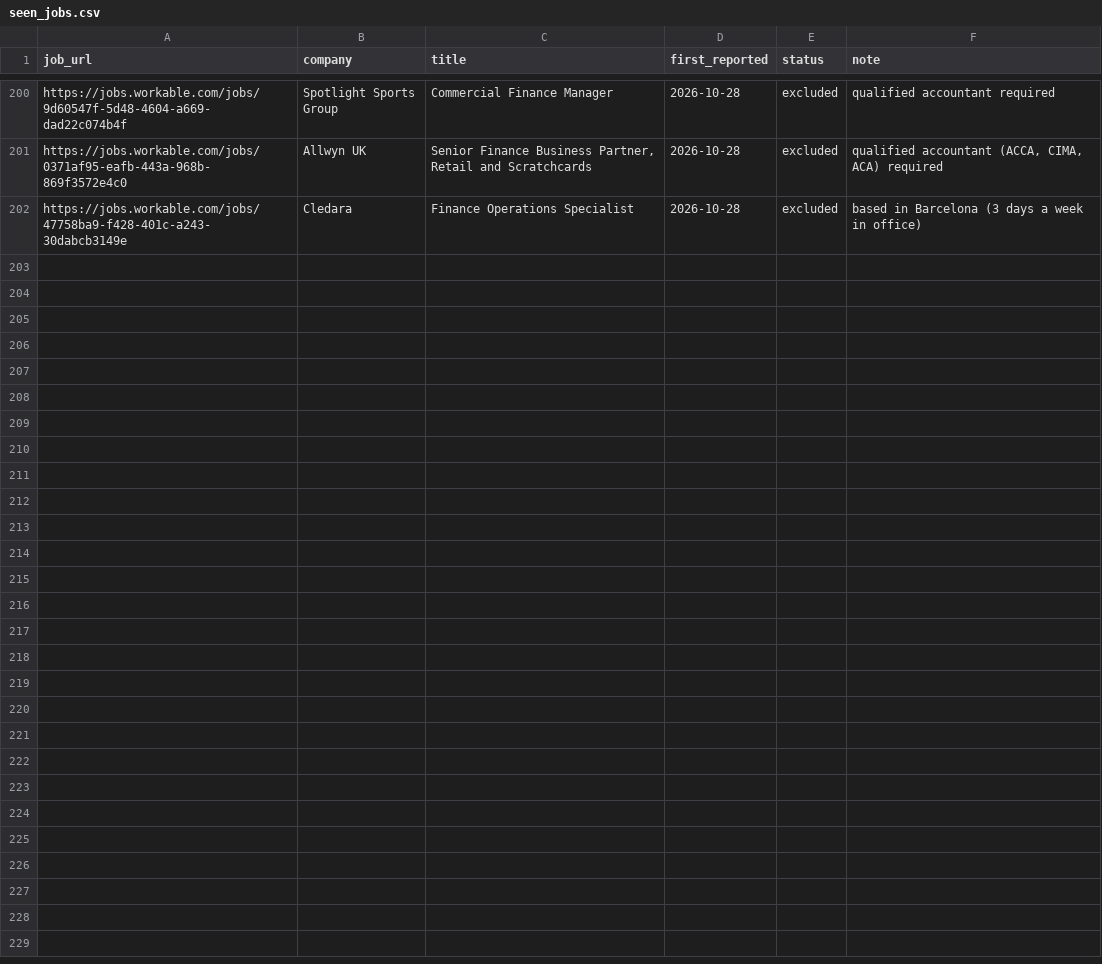
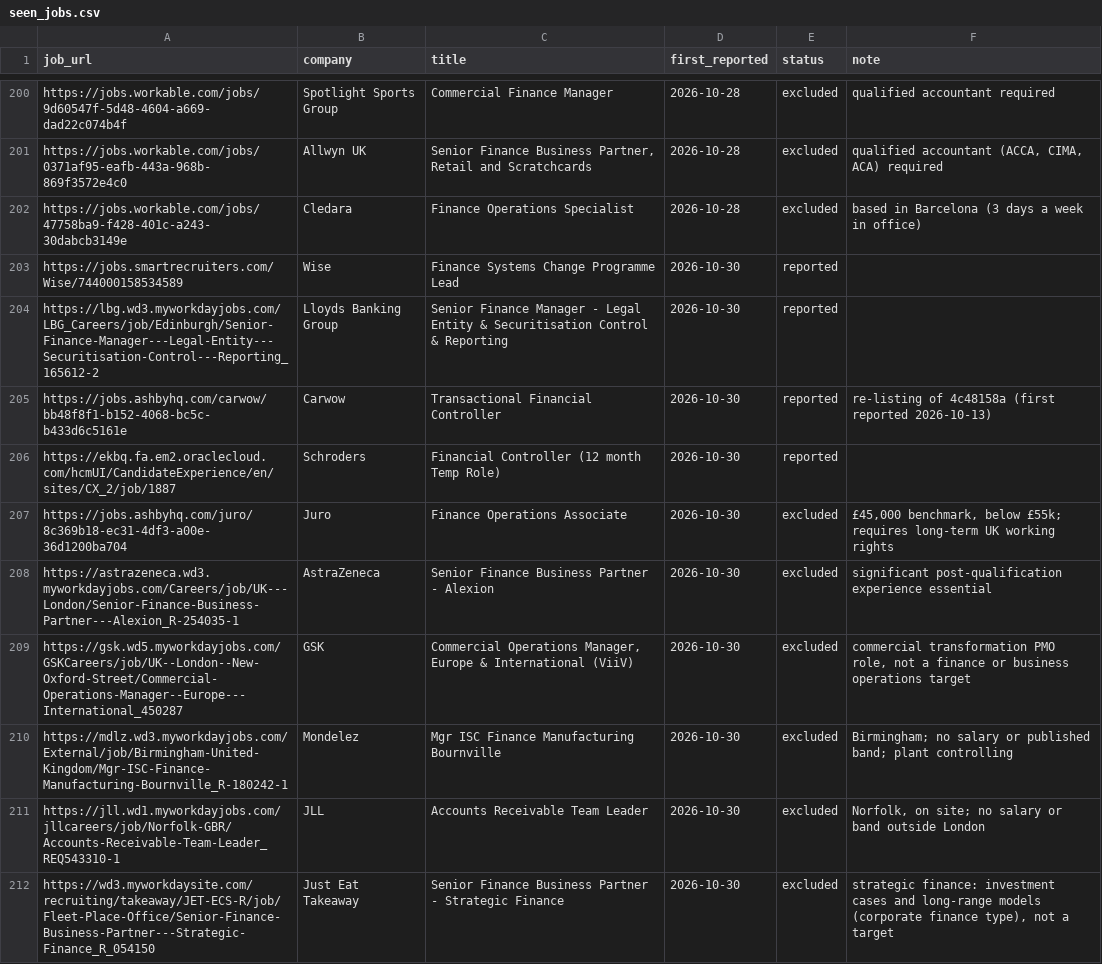
Before and after one commit to ali-staks/abeer-job-search, a CSV file: seen_jobs.csv, drawn as a sheet; only a part is shown, gaps mark what is left out; the diff covers the shown part only.

```diff
--- a/seen_jobs.csv
+++ b/seen_jobs.csv
@@ -202 +202,11 @@ https://jobs.workable.com/jobs/0371af95-eafb-443a-968b-869f3572e4c0,Allwyn UK,"S
 https://jobs.workable.com/jobs/47758ba9-f428-401c-a243-30dabcb3149e,Cledara,Finance Operations Specialist,2026-10-28,excluded,based in Barcelona (3 days a week in office)
+https://jobs.smartrecruiters.com/Wise/744000158534589,Wise,Finance Systems Change Programme Lead,2026-10-30,reported,
+https://lbg.wd3.myworkdayjobs.com/LBG_Careers/job/Edinburgh/Senior-Finance-Manager---Legal-Entity---Securitisation-Control---Reporting_165612-2,Lloyds Banking Group,Senior Finance Manager - Legal Entity & Securitisation Control & Reporting,2026-10-30,reported,
+https://jobs.ashbyhq.com/carwow/bb48f8f1-b152-4068-bc5c-b433d6c5161e,Carwow,Transactional Financial Controller,2026-10-30,reported,re-listing of 4c48158a (first reported 2026-10-13)
+https://ekbq.fa.em2.oraclecloud.com/hcmUI/CandidateExperience/en/sites/CX_2/job/1887,Schroders,Financial Controller (12 month Temp Role),2026-10-30,reported,
+https://jobs.ashbyhq.com/juro/8c369b18-ec31-4df3-a00e-36d1200ba704,Juro,Finance Operations Associate,2026-10-30,excluded,"£45,000 benchmark, below £55k; requires long-term UK working rights"
+https://astrazeneca.wd3.myworkdayjobs.com/Careers/job/UK---London/Senior-Finance-Business-Partner---Alexion_R-254035-1,AstraZeneca,Senior Finance Business Partner - Alexion,2026-10-30,excluded,significant post-qualification experience essential
+https://gsk.wd5.myworkdayjobs.com/GSKCareers/job/UK--London--New-Oxford-Street/Commercial-Operations-Manager--Europe---International_450287,GSK,"Commercial Operations Manager, Europe & International (ViiV)",2026-10-30,excluded,"commercial transformation PMO role, not a finance or business operations target"
+https://mdlz.wd3.myworkdayjobs.com/External/job/Birmingham-United-Kingdom/Mgr-ISC-Finance-Manufacturing-Bournville_R-180242-1,Mondelez,Mgr ISC Finance Manufacturing Bournville,2026-10-30,excluded,Birmingham; no salary or published band; plant controlling
+https://jll.wd1.myworkdayjobs.com/jllcareers/job/Norfolk-GBR/Accounts-Receivable-Team-Leader_REQ543310-1,JLL,Accounts Receivable Team Leader,2026-10-30,excluded,"Norfolk, on site; no salary or band outside London"
+https://wd3.myworkdaysite.com/recruiting/takeaway/JET-ECS-R/job/Fleet-Place-Office/Senior-Finance-Business-Partner---Strategic-Finance_R_054150,Just Eat Takeaway,Senior Finance Business Partner - Strategic Finance,2026-10-30,excluded,"strategic finance: investment cases and long-range models (corporate finance type), not a target"
```
Also changed, not shown: 9 added rows and 10 edited cells elsewhere in this file, abeer_companies.csv, 1 other file.
